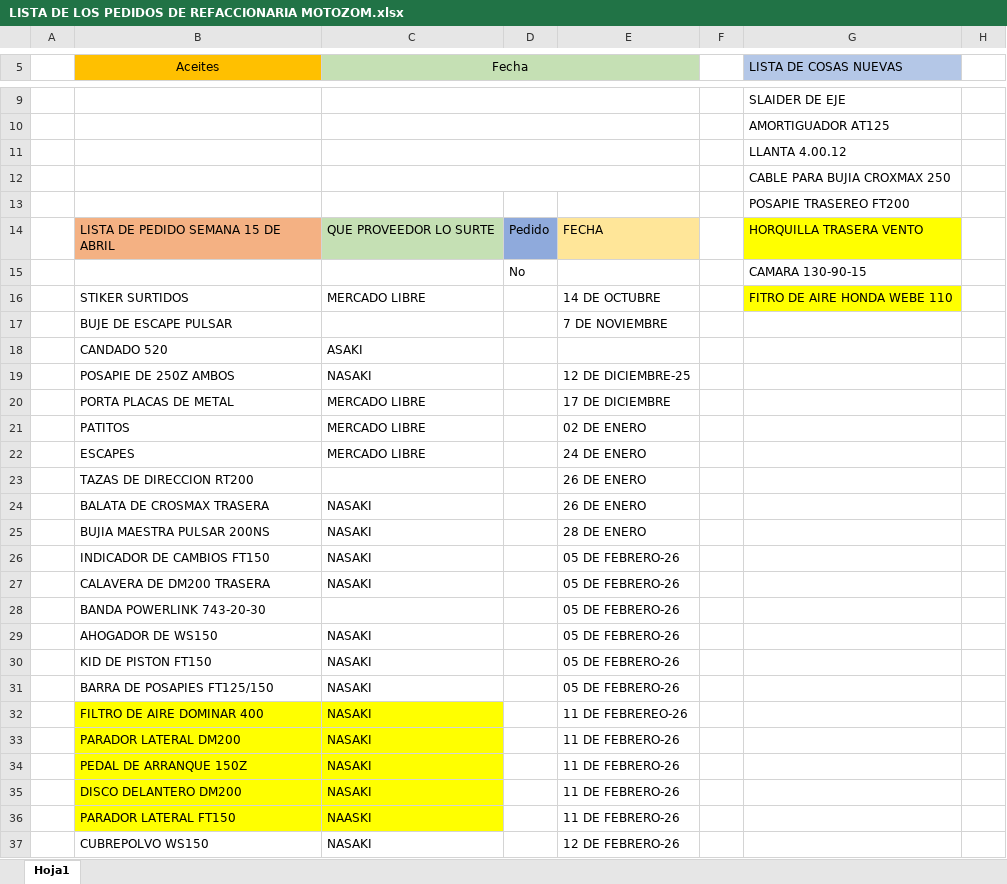
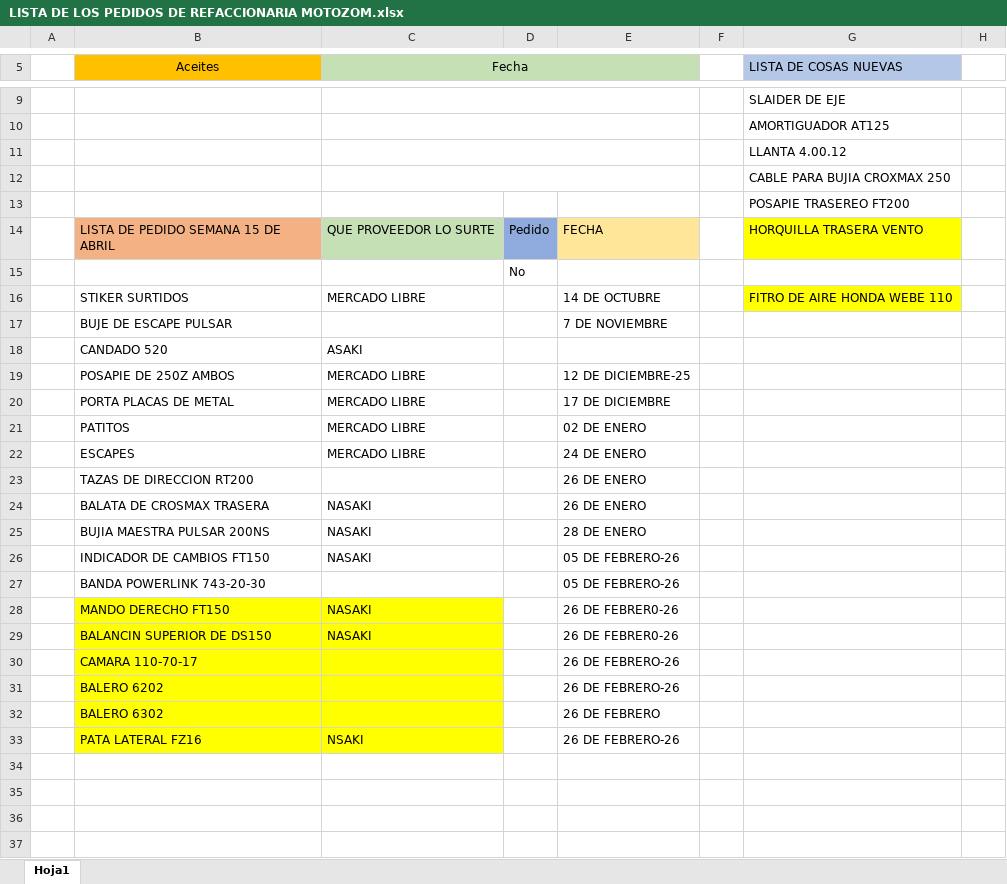
Before and after one commit to MotoZom/Motozom, an Excel workbook: cosas por pedir/LISTA DE LOS PEDIDOS DE REFACCIONARIA MOTOZOM.xlsx, sheet Hoja1, drawn as a sheet; only a part is shown, gaps mark what is left out; values as stored, in another font and other column widths than the file's, no borders; removed rows and columns are numbered as before the commit, all else as after; rows hold the shown columns only; the diff names each change by its address in the sheet, - before the commit and + after, or states it on an @@ line.

```diff
--- a/cosas por pedir/LISTA DE LOS PEDIDOS DE REFACCIONARIA MOTOZOM.xlsx (sheet Hoja1)
+++ b/cosas por pedir/LISTA DE LOS PEDIDOS DE REFACCIONARIA MOTOZOM.xlsx (sheet Hoja1)
-G15 (LISTA DE COSAS NUEVAS): CAMARA 130-90-15
+G15 (LISTA DE COSAS NUEVAS): (empty)
-C19 (Fecha): NASAKI
+C19 (Fecha): MERCADO LIBRE
-row 27:  | CALAVERA DE DM200 TRASERA | NASAKI |  | 05 DE FEBRERO-26
-B28 (Aceites): AHOGADOR DE WS150
+B28 (Aceites): MANDO DERECHO FT150
-B28:C28 fill: none
+B28:C28 fill: #FFFF00
-E28: 05 DE FEBRERO-26
+E28: 26 DE FEBRER0-26
-row 30:  | KID DE PISTON FT150 | NASAKI |  | 05 DE FEBRERO-26
-B29 (Aceites): BARRA DE POSAPIES FT125/150
+B29 (Aceites): BALANCIN SUPERIOR DE DS150
-B29:C29 fill: none
+B29:C29 fill: #FFFF00
-E29: 05 DE FEBRERO-26
+E29: 26 DE FEBRER0-26
-row 32:  | FILTRO DE AIRE DOMINAR 400 | NASAKI |  | 11 DE FEBREREO-26
-row 33:  | PARADOR LATERAL DM200 | NASAKI |  | 11 DE FEBRERO-26
-row 34:  | PEDAL DE ARRANQUE 150Z | NASAKI |  | 11 DE FEBRERO-26
-row 35:  | DISCO DELANTERO DM200 | NASAKI |  | 11 DE FEBRERO-26
+row 30:  | CAMARA 110-70-17 |  |  | 26 DE FEBRERO-26
+row 31:  | BALERO 6202 |  |  | 26 DE FEBRERO-26
+row 32:  | BALERO 6302 |  |  | 26 DE FEBRERO
-B33 (Aceites): PARADOR LATERAL FT150
+B33 (Aceites): PATA LATERAL FZ16
-C33 (Fecha): NAASKI
+C33 (Fecha): NSAKI
-E33: 11 DE FEBRERO-26
+E33: 26 DE FEBRERO-26
-row 37:  | CUBREPOLVO WS150 | NASAKI |  | 12 DE FEBRERO-26
```
Also changed, not shown: 3 other files.
